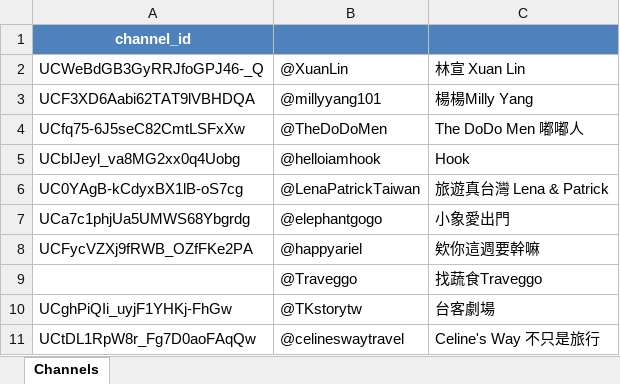
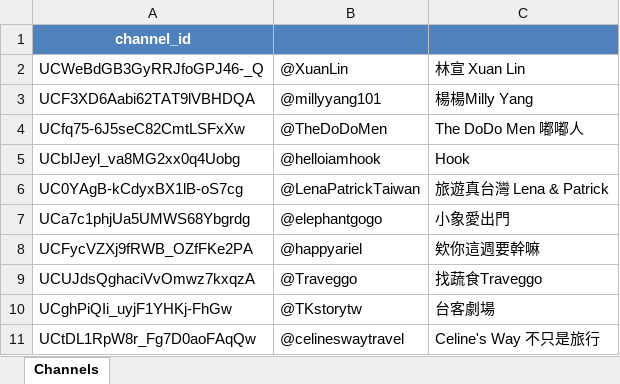
Before and after one commit to thanhtw/Youtube-Comment-sentiment, an Excel workbook: channels.xlsx, sheet Channels, drawn as a sheet; values as stored, in another font and other column widths than the file's, no borders; the diff names each change by its address in the sheet, - before the commit and + after, or states it on an @@ line.

Commit message:
update channel file

```diff
--- a/channels.xlsx (sheet Channels)
+++ b/channels.xlsx (sheet Channels)
-A9: (empty)
+A9: UCUJdsQghaciVvOmwz7kxqzA
```
